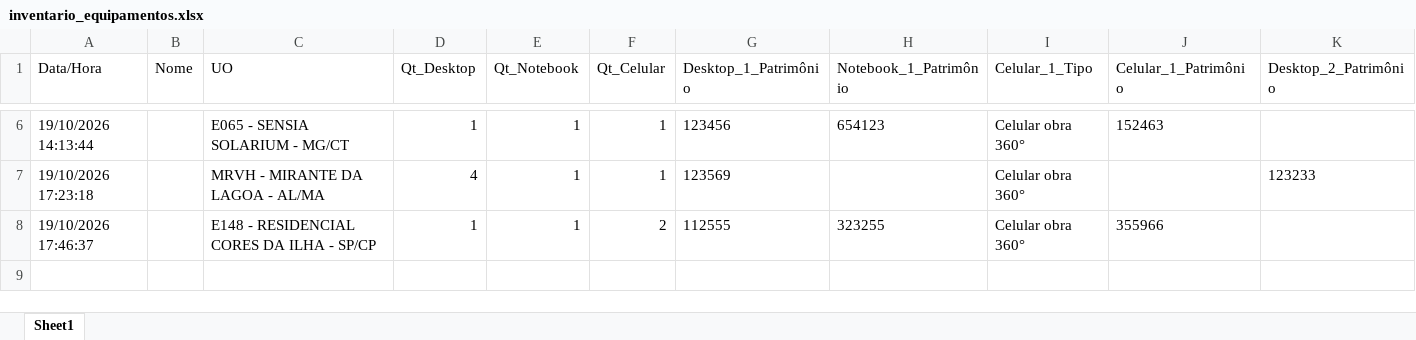
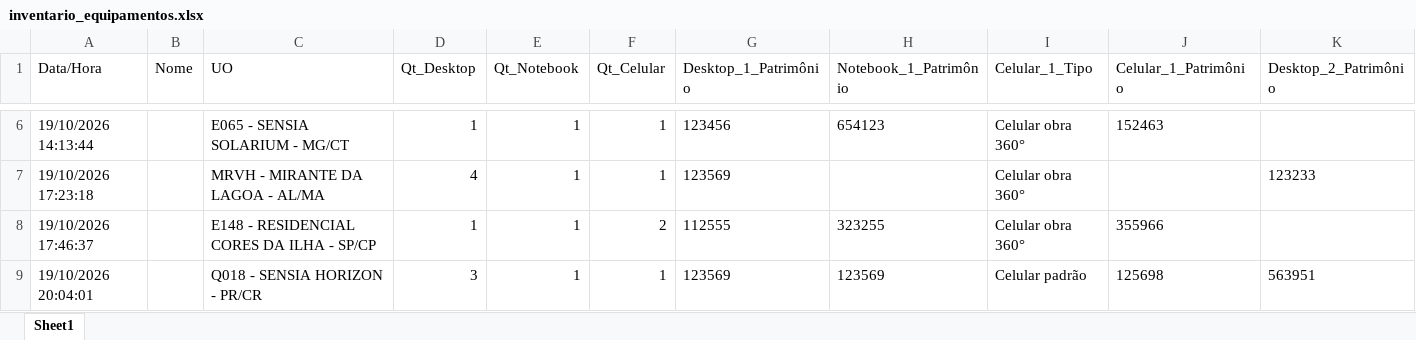
Before and after one commit to cleitonleonardomsouza19/forms_inventario, an Excel workbook: inventario_equipamentos.xlsx, sheet Sheet1, drawn as a sheet; only a part is shown, gaps mark what is left out; values as stored, in another font and other column widths than the file's, no borders; rows hold the shown columns only; the diff names each change by its address in the sheet, - before the commit and + after, or states it on an @@ line.

Commit message:
Novo registro: pollyanna.bento@mrv.com.br | Q018 - SENSIA HORIZON - PR/CR | 19/10/2026 20:04:01

```diff
--- a/inventario_equipamentos.xlsx (sheet Sheet1)
+++ b/inventario_equipamentos.xlsx (sheet Sheet1)
+row 9: 19/10/2026 20:04:01 |  | Q018 - SENSIA HORIZON - PR/CR | 3 | 1 | 1 | 123569 | 123569 | Celular padrão | 125698 | 563951
```
